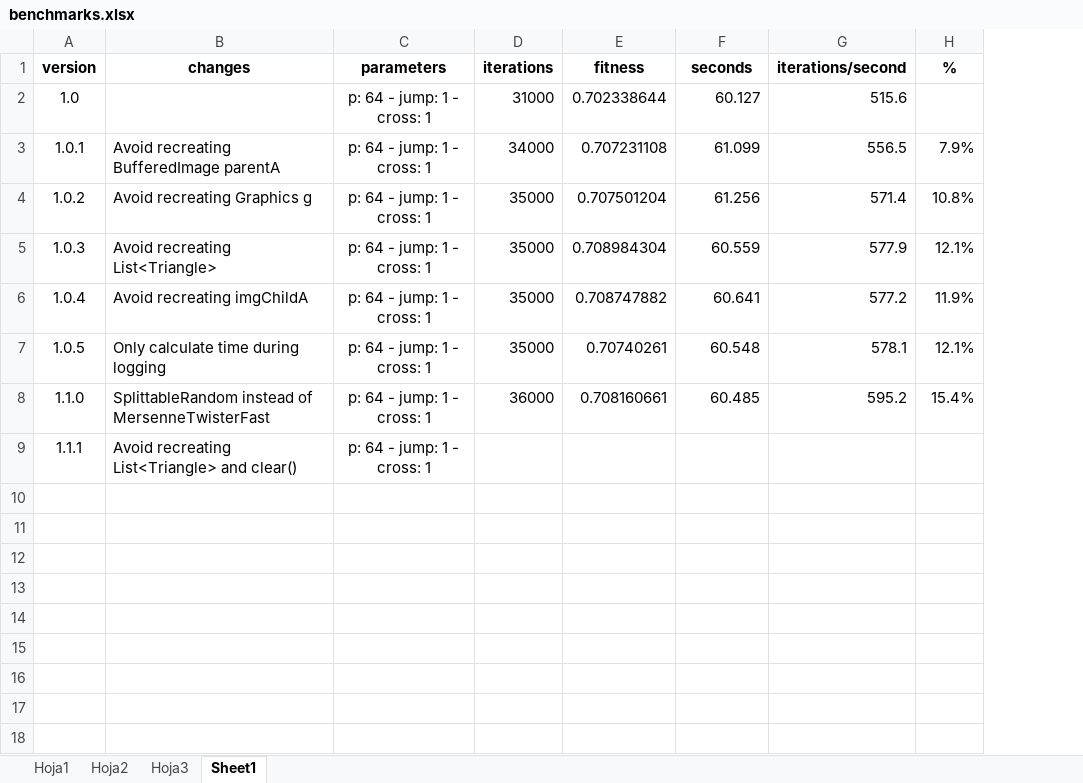
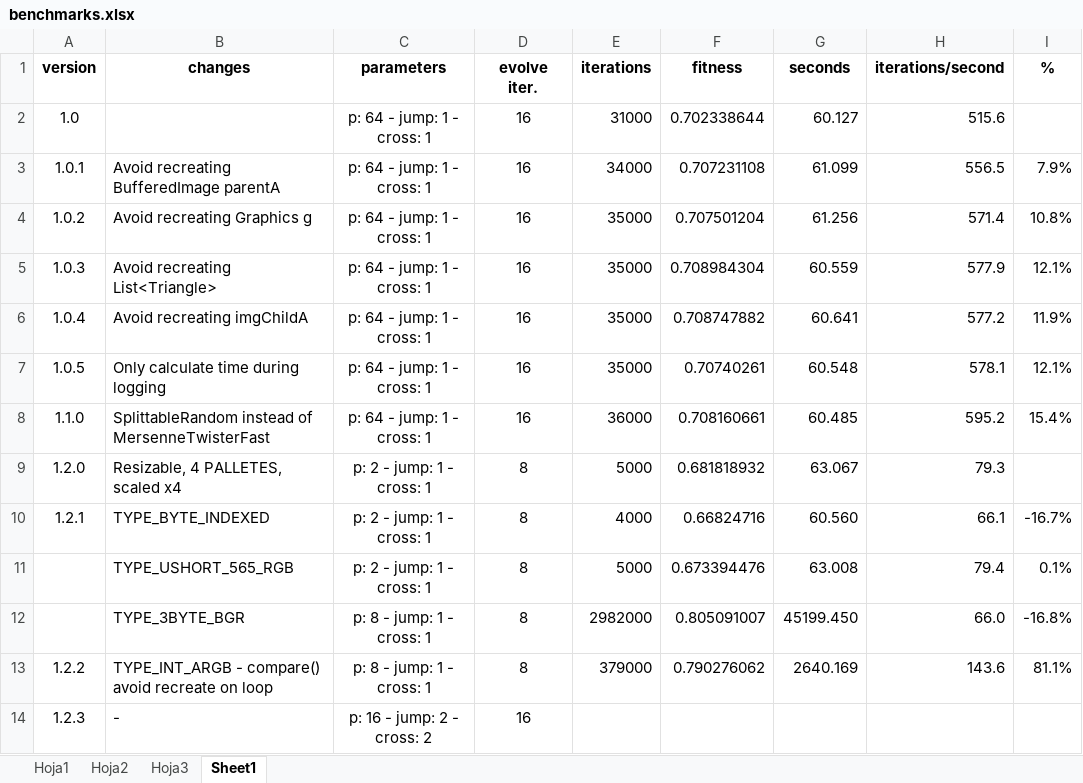
Before and after one commit to Geomancer86/ArtEvolver, an Excel workbook: src/main/resources/benchmarks.xlsx, sheet Sheet1, drawn as a sheet; values as stored, in another font and other column widths than the file's, no borders; removed rows and columns are numbered as before the commit, all else as after; the diff names each change by its address in the sheet, - before the commit and + after, or states it on an @@ line.

Commit message:
Update statistics

```diff
--- a/src/main/resources/benchmarks.xlsx (sheet Sheet1)
+++ b/src/main/resources/benchmarks.xlsx (sheet Sheet1)
+column D (evolve iter.), rows 2-8: all 16
-row 9: 1.1.1 | Avoid recreating List<Triangle> and clear() | p: 64 - jump: 1 - cross: 1
+row 9: 1.2.0 | Resizable, 4 PALLETES, scaled x4 | p: 2 - jump: 1 - cross: 1 | 8 | 5000 | 0.681818932 | 63.067 | 79.3
+row 10: 1.2.1 | TYPE_BYTE_INDEXED | p: 2 - jump: 1 - cross: 1 | 8 | 4000 | 0.66824716 | 60.560 | 66.1 | -16.7%
+row 11:  | TYPE_USHORT_565_RGB | p: 2 - jump: 1 - cross: 1 | 8 | 5000 | 0.673394476 | 63.008 | 79.4 | 0.1%
+row 12:  | TYPE_3BYTE_BGR | p: 8 - jump: 1 - cross: 1 | 8 | 2982000 | 0.805091007 | 45199.450 | 66.0 | -16.8%
+row 13: 1.2.2 | TYPE_INT_ARGB - compare() avoid recreate on loop | p: 8 - jump: 1 - cross: 1 | 8 | 379000 | 0.790276062 | 2640.169 | 143.6 | 81.1%
+row 14: 1.2.3 | - | p: 16 - jump: 2 - cross: 2 | 16
```
Also changed, not shown: formulas that keep their value.
